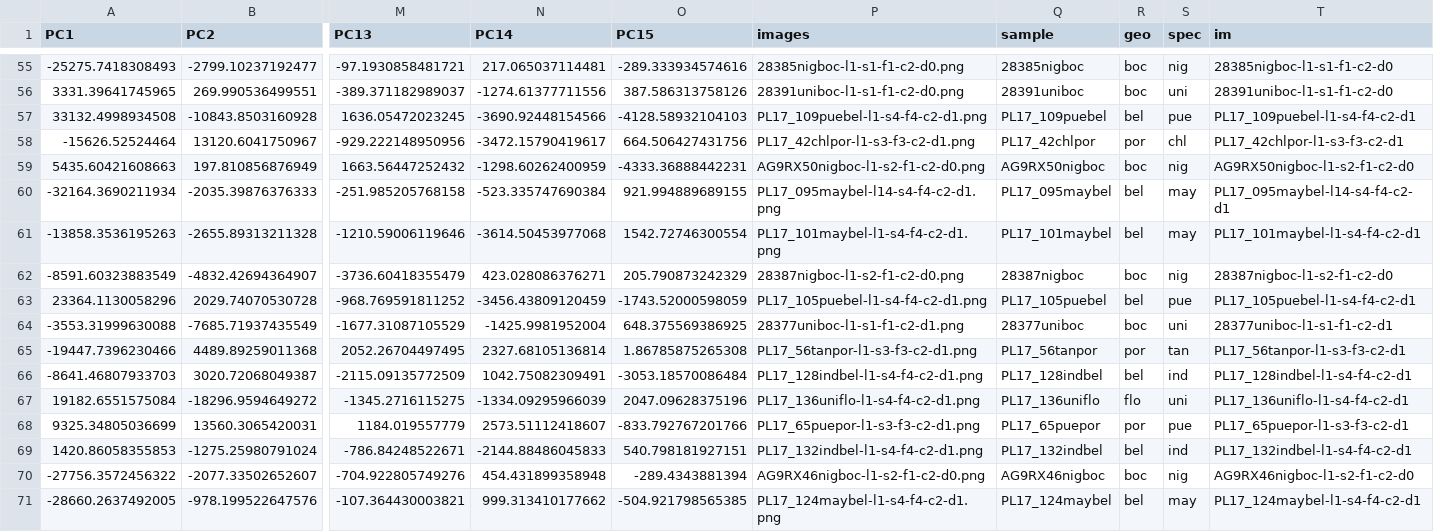
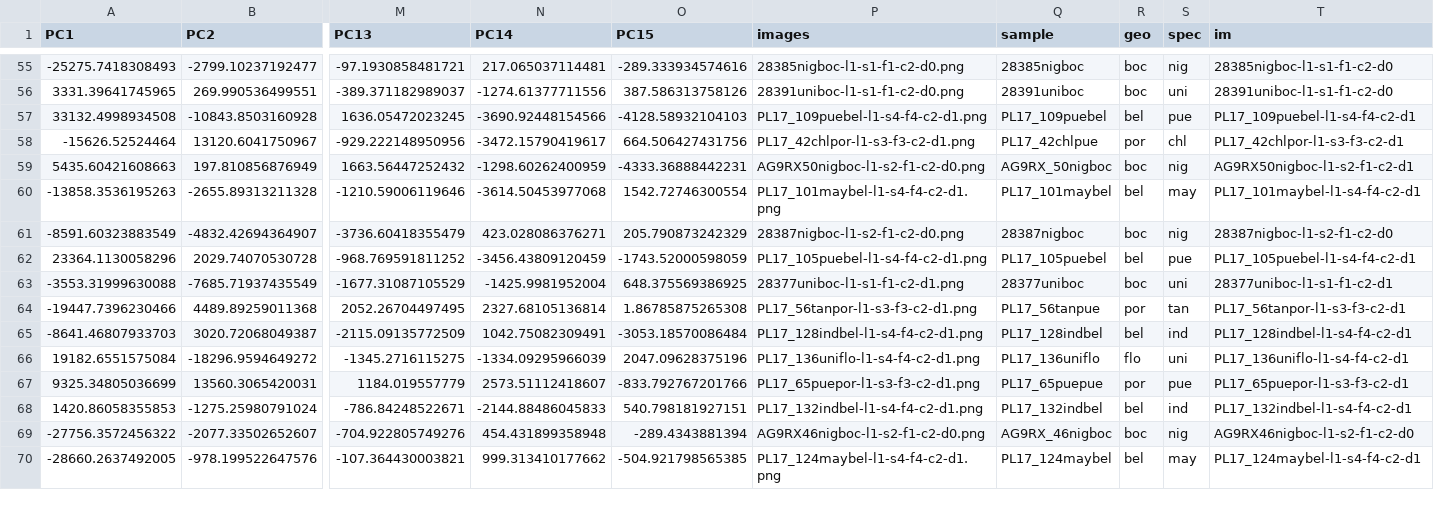
Before and after one commit to florianecoulmance/hamlet_color, a CSV file: metadata/LAB_PCs_110_31off.csv, drawn as a sheet; only a part is shown, gaps mark what is left out; removed rows and columns are numbered as before the commit, all else as after; rows hold the shown columns only; the diff covers the shown part only; the diff names each change by its address in the sheet, - before the commit and + after, or states it on an @@ line.

Commit message:
plot 110 samples

```diff
--- a/metadata/LAB_PCs_110_31off.csv
+++ b/metadata/LAB_PCs_110_31off.csv
-Q58 (sample): PL17_42chlpor
+Q58 (sample): PL17_42chlpue
-Q59 (sample): AG9RX50nigboc
+Q59 (sample): AG9RX_50nigboc
-T59 (im): AG9RX50nigboc-l1-s2-f1-c2-d0
+T59 (im): AG9RX50nigboc-l1-s2-f1-c2-d1
-row 60: -32164.3690211934 | -2035.39876376333 | -251.985205768158 | -523.335747690384 | 921.994889689155 | PL17_095maybel-l14-s4-f4-c2-d1.png | PL17_095maybel | bel | may | PL17_095maybel-l14-s4-f4-c2-d1
-Q64 (sample): PL17_56tanpor
+Q64 (sample): PL17_56tanpue
-Q67 (sample): PL17_65puepor
+Q67 (sample): PL17_65puepue
-Q69 (sample): AG9RX46nigboc
+Q69 (sample): AG9RX_46nigboc
```
Also changed, not shown: 49 edited cells elsewhere in this file, 13 other files.
